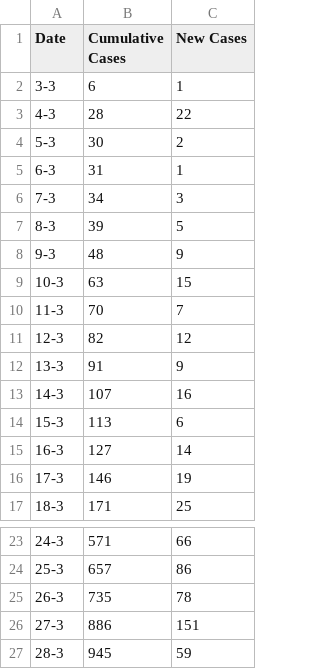
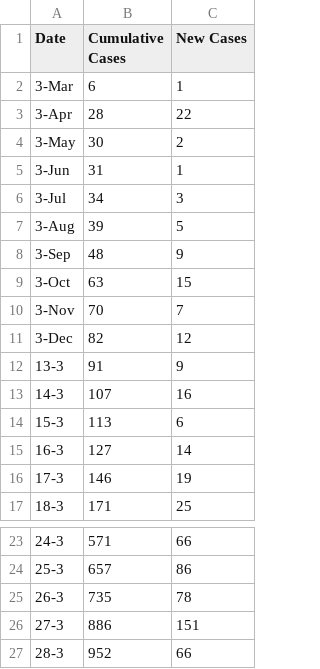
Before and after one commit to TonyGregg/covid19data, a CSV file: data/India.csv, drawn as a sheet; only a part is shown, gaps mark what is left out.

Commit message:
updated data

```diff
--- a/data/India.csv
+++ b/data/India.csv
@@ -1,12 +1,12 @@
 Date,Cumulative Cases,New Cases
-3-3,6,1
-4-3,28,22
-5-3,30,2
-6-3,31,1
-7-3,34,3
-8-3,39,5
-9-3,48,9
-10-3,63,15
-11-3,70,7
-12-3,82,12
+3-Mar,6,1
+3-Apr,28,22
+3-May,30,2
+3-Jun,31,1
+3-Jul,34,3
+3-Aug,39,5
+3-Sep,48,9
+3-Oct,63,15
+3-Nov,70,7
+3-Dec,82,12
 13-3,91,9
@@ -26,2 +26,2 @@ Date,Cumulative Cases,New Cases
 27-3,886,151
-28-3,945,59
+28-3,952,66
```
